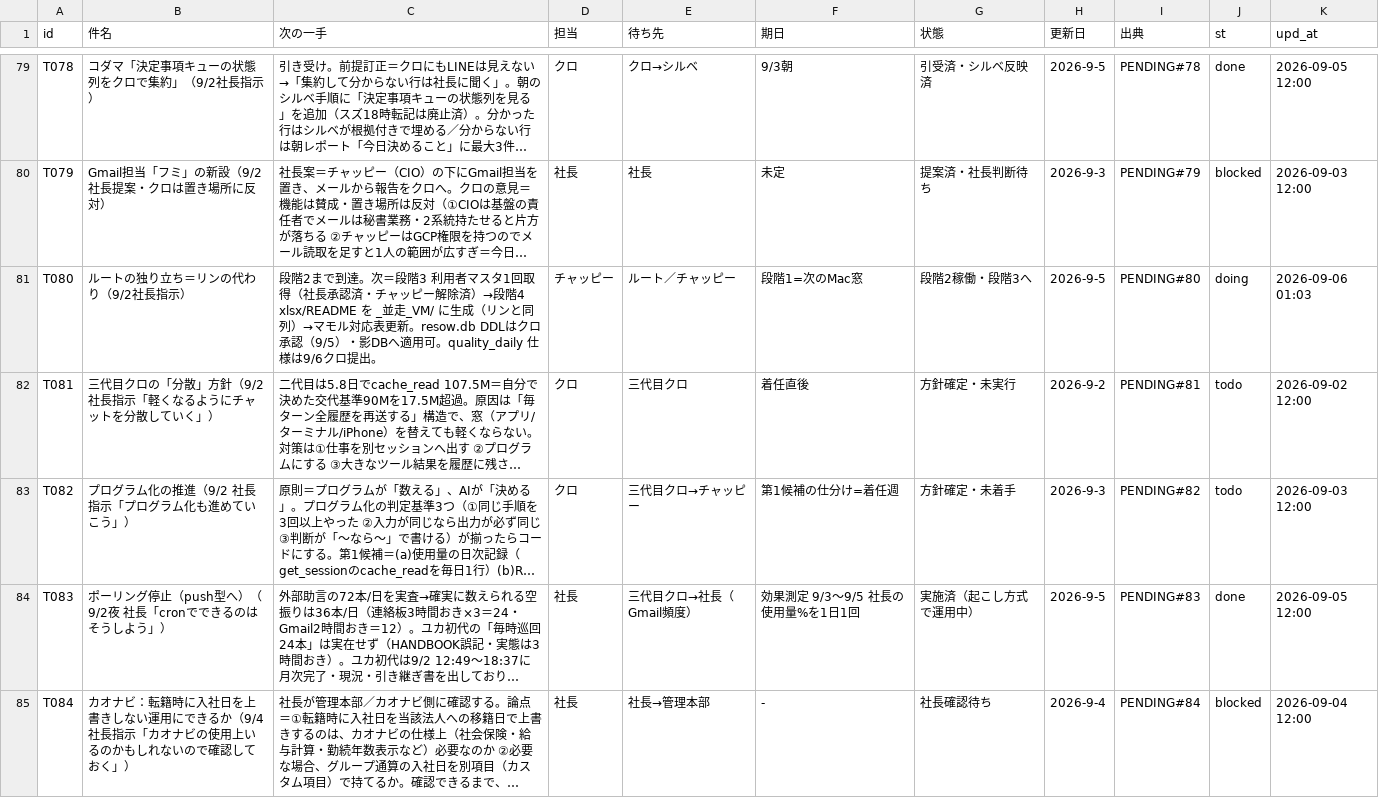
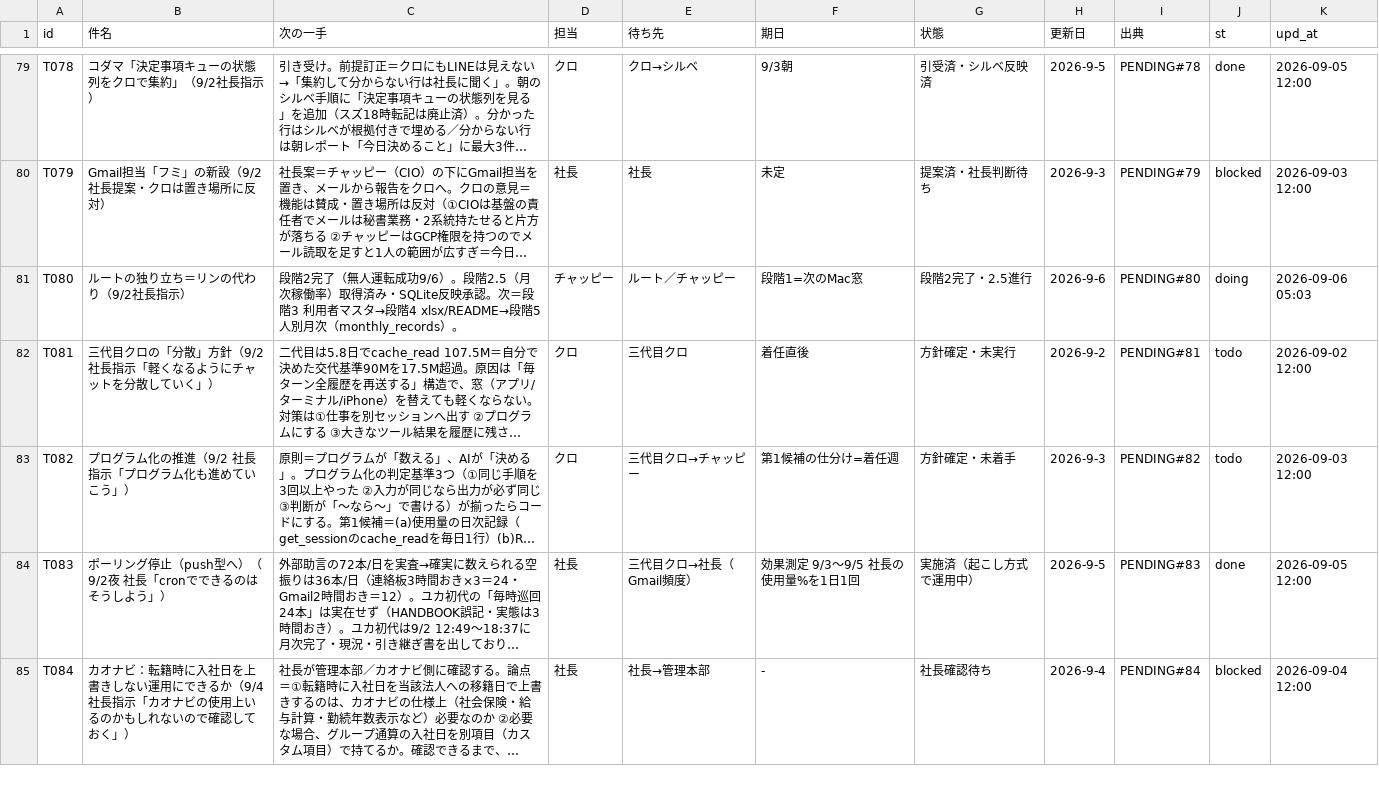
Before and after one commit to kumasan99/cloude, a CSV file: docs/ledger/tasks.csv, drawn as a sheet; only a part is shown, gaps mark what is left out; long unchanged cells end in …; the diff covers the shown part only; the diff names each change by its address in the sheet, - before the commit and + after, or states it on an @@ line.

```diff
--- a/docs/ledger/tasks.csv
+++ b/docs/ledger/tasks.csv
-C81 (次の一手): 段階2まで到達。次＝段階3 利用者マスタ1回取得（社長承認済・チャッピー解除済）→段階4 xlsx/README を _並走_VM/ に生成（リンと同列）→マモル対応表更新。resow.db DDLはクロ承認（9/5）・影DBへ適用可。quality_daily 仕様は9/6クロ提出。
+C81 (次の一手): 段階2完了（無人運転成功9/6）。段階2.5（月次稼働率）取得済み・SQLite反映承認。次＝段階3 利用者マスタ→段階4 xlsx/README→段階5 人別月次（monthly_records）。
-G81 (状態): 段階2稼働・段階3へ
+G81 (状態): 段階2完了・2.5進行
-H81 (更新日): 2026-9-5
+H81 (更新日): 2026-9-6
-K81 (upd_at): 2026-09-06 01:03
+K81 (upd_at): 2026-09-06 05:03
```
Also changed, not shown: 3 edited cells elsewhere in this file, docs/ledger/messages.csv.
